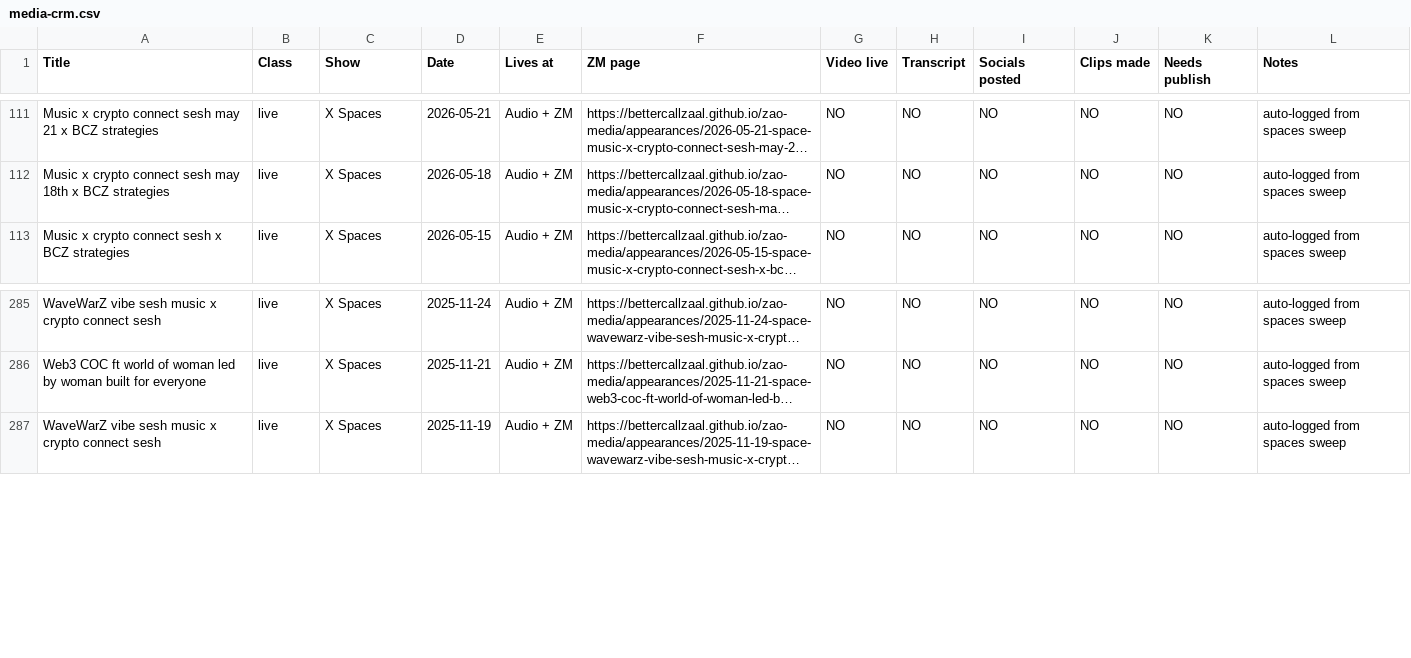
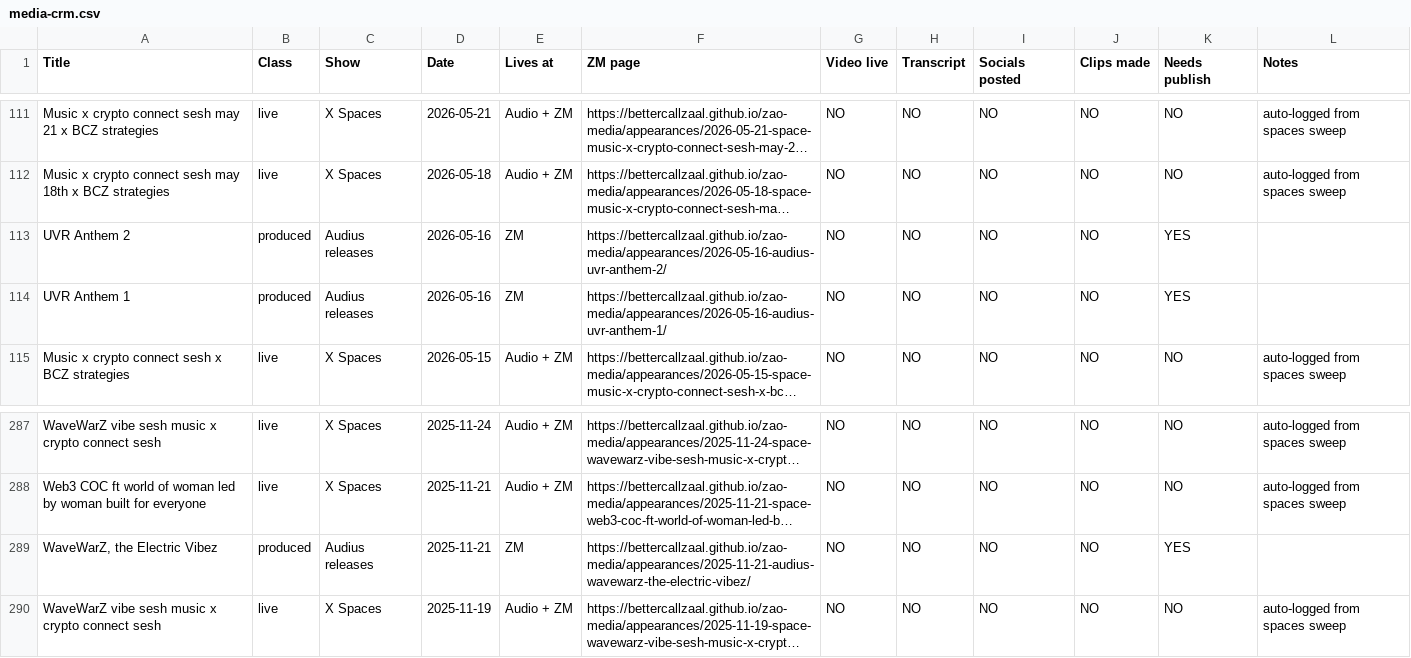
Before and after one commit to bettercallzaal/zao-media, a CSV file: media-crm.csv, drawn as a sheet; only a part is shown, gaps mark what is left out; long unchanged cells end in …; the diff names each change by its address in the sheet, - before the commit and + after, or states it on an @@ line.

```diff
--- a/media-crm.csv
+++ b/media-crm.csv
+row 113: UVR Anthem 2 | produced | Audius releases | 2026-05-16 | ZM | https://bettercallzaal.github.io/zao-media/appearances/2026-05-16-audius-uvr-anthem-2/ | NO | NO | NO | NO | YES
+row 114: UVR Anthem 1 | produced | Audius releases | 2026-05-16 | ZM | https://bettercallzaal.github.io/zao-media/appearances/2026-05-16-audius-uvr-anthem-1/ | NO | NO | NO | NO | YES
+row 289: WaveWarZ, the Electric Vibez | produced | Audius releases | 2025-11-21 | ZM | https://bettercallzaal.github.io/zao-media/appearances/2025-11-21-audius-wavewarz-the-electric-vibez/ | NO | NO | NO | NO | YES
```
Also changed, not shown: 10 other files.
